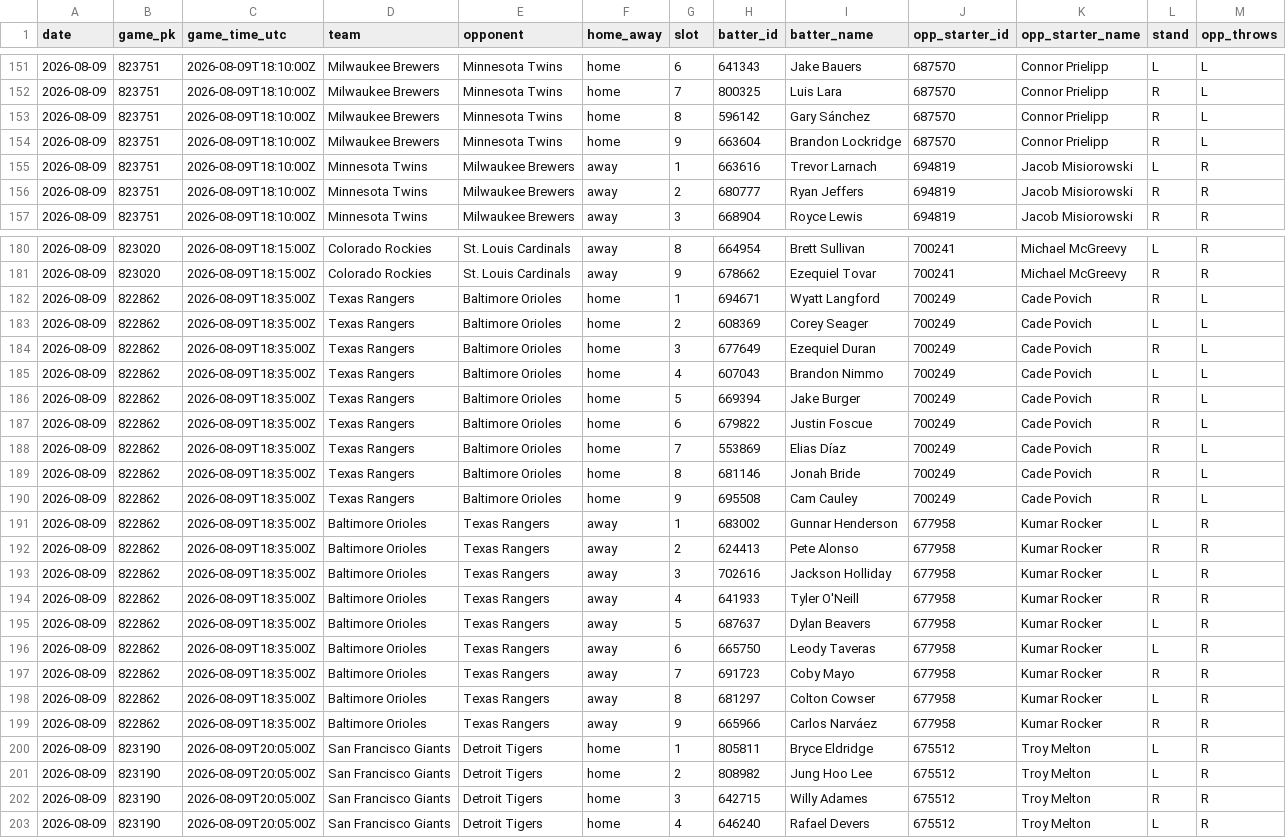
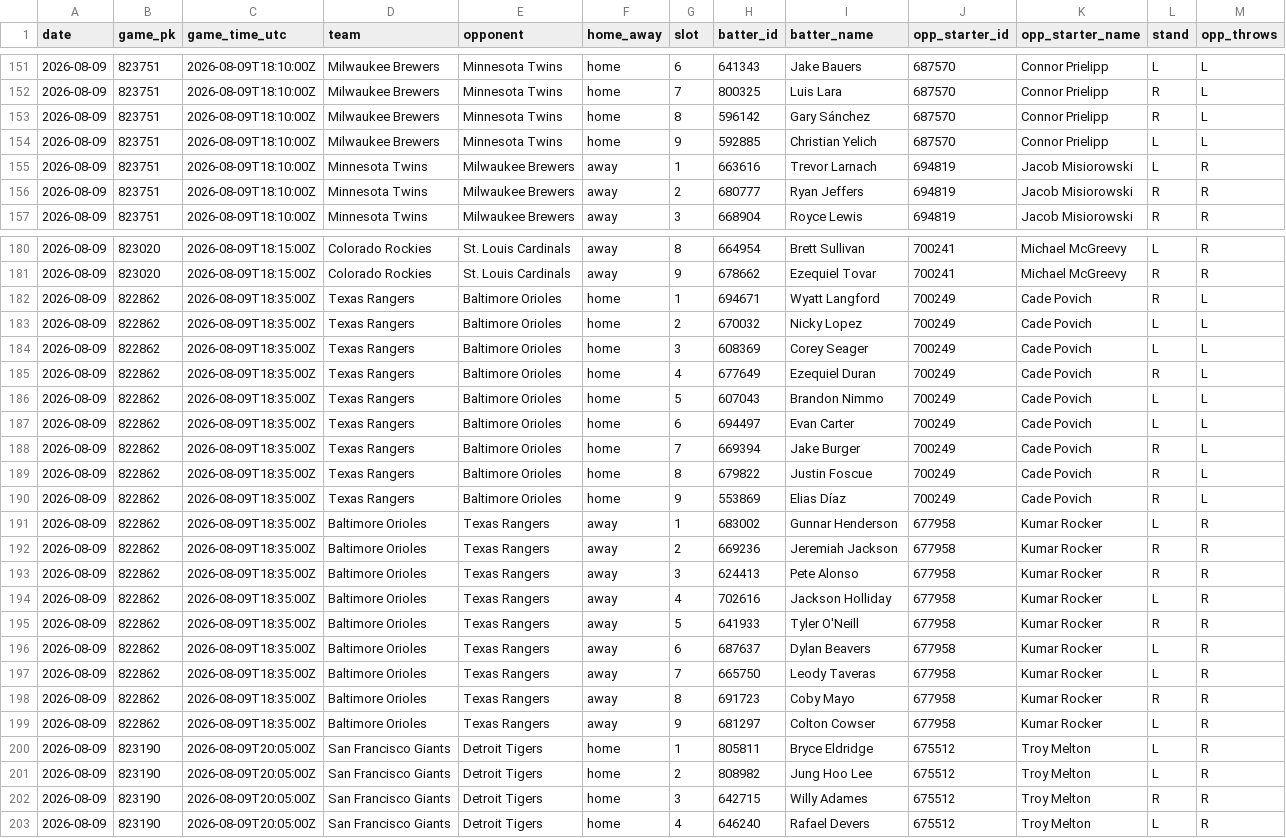
Before and after one commit to mtdewrocks/sports-analytics, a CSV file: backend/data/mlb/lineups_2026-08-09.csv, drawn as a sheet; only a part is shown, gaps mark what is left out.

```diff
--- a/backend/data/mlb/lineups_2026-08-09.csv
+++ b/backend/data/mlb/lineups_2026-08-09.csv
@@ -153,3 +153,3 @@ date,game_pk,game_time_utc,team,opponent,home_away,slot,batter_id,batter_name,op
 2026-08-09,823751,2026-08-09T18:10:00Z,Milwaukee Brewers,Minnesota Twins,home,8,596142,Gary Sánchez,687570,Connor Prielipp,R,L
-2026-08-09,823751,2026-08-09T18:10:00Z,Milwaukee Brewers,Minnesota Twins,home,9,663604,Brandon Lockridge,687570,Connor Prielipp,R,L
+2026-08-09,823751,2026-08-09T18:10:00Z,Milwaukee Brewers,Minnesota Twins,home,9,592885,Christian Yelich,687570,Connor Prielipp,L,L
 2026-08-09,823751,2026-08-09T18:10:00Z,Minnesota Twins,Milwaukee Brewers,away,1,663616,Trevor Larnach,694819,Jacob Misiorowski,L,R
@@ -182,19 +182,19 @@ date,game_pk,game_time_utc,team,opponent,home_away,slot,batter_id,batter_name,op
 2026-08-09,822862,2026-08-09T18:35:00Z,Texas Rangers,Baltimore Orioles,home,1,694671,Wyatt Langford,700249,Cade Povich,R,L
-2026-08-09,822862,2026-08-09T18:35:00Z,Texas Rangers,Baltimore Orioles,home,2,608369,Corey Seager,700249,Cade Povich,L,L
-2026-08-09,822862,2026-08-09T18:35:00Z,Texas Rangers,Baltimore Orioles,home,3,677649,Ezequiel Duran,700249,Cade Povich,R,L
-2026-08-09,822862,2026-08-09T18:35:00Z,Texas Rangers,Baltimore Orioles,home,4,607043,Brandon Nimmo,700249,Cade Povich,L,L
-2026-08-09,822862,2026-08-09T18:35:00Z,Texas Rangers,Baltimore Orioles,home,5,669394,Jake Burger,700249,Cade Povich,R,L
-2026-08-09,822862,2026-08-09T18:35:00Z,Texas Rangers,Baltimore Orioles,home,6,679822,Justin Foscue,700249,Cade Povich,R,L
-2026-08-09,822862,2026-08-09T18:35:00Z,Texas Rangers,Baltimore Orioles,home,7,553869,Elias Díaz,700249,Cade Povich,R,L
-2026-08-09,822862,2026-08-09T18:35:00Z,Texas Rangers,Baltimore Orioles,home,8,681146,Jonah Bride,700249,Cade Povich,R,L
-2026-08-09,822862,2026-08-09T18:35:00Z,Texas Rangers,Baltimore Orioles,home,9,695508,Cam Cauley,700249,Cade Povich,R,L
+2026-08-09,822862,2026-08-09T18:35:00Z,Texas Rangers,Baltimore Orioles,home,2,670032,Nicky Lopez,700249,Cade Povich,L,L
+2026-08-09,822862,2026-08-09T18:35:00Z,Texas Rangers,Baltimore Orioles,home,3,608369,Corey Seager,700249,Cade Povich,L,L
+2026-08-09,822862,2026-08-09T18:35:00Z,Texas Rangers,Baltimore Orioles,home,4,677649,Ezequiel Duran,700249,Cade Povich,R,L
+2026-08-09,822862,2026-08-09T18:35:00Z,Texas Rangers,Baltimore Orioles,home,5,607043,Brandon Nimmo,700249,Cade Povich,L,L
+2026-08-09,822862,2026-08-09T18:35:00Z,Texas Rangers,Baltimore Orioles,home,6,694497,Evan Carter,700249,Cade Povich,L,L
+2026-08-09,822862,2026-08-09T18:35:00Z,Texas Rangers,Baltimore Orioles,home,7,669394,Jake Burger,700249,Cade Povich,R,L
+2026-08-09,822862,2026-08-09T18:35:00Z,Texas Rangers,Baltimore Orioles,home,8,679822,Justin Foscue,700249,Cade Povich,R,L
+2026-08-09,822862,2026-08-09T18:35:00Z,Texas Rangers,Baltimore Orioles,home,9,553869,Elias Díaz,700249,Cade Povich,R,L
 2026-08-09,822862,2026-08-09T18:35:00Z,Baltimore Orioles,Texas Rangers,away,1,683002,Gunnar Henderson,677958,Kumar Rocker,L,R
-2026-08-09,822862,2026-08-09T18:35:00Z,Baltimore Orioles,Texas Rangers,away,2,624413,Pete Alonso,677958,Kumar Rocker,R,R
-2026-08-09,822862,2026-08-09T18:35:00Z,Baltimore Orioles,Texas Rangers,away,3,702616,Jackson Holliday,677958,Kumar Rocker,L,R
-2026-08-09,822862,2026-08-09T18:35:00Z,Baltimore Orioles,Texas Rangers,away,4,641933,Tyler O'Neill,677958,Kumar Rocker,R,R
-2026-08-09,822862,2026-08-09T18:35:00Z,Baltimore Orioles,Texas Rangers,away,5,687637,Dylan Beavers,677958,Kumar Rocker,L,R
-2026-08-09,822862,2026-08-09T18:35:00Z,Baltimore Orioles,Texas Rangers,away,6,665750,Leody Taveras,677958,Kumar Rocker,L,R
-2026-08-09,822862,2026-08-09T18:35:00Z,Baltimore Orioles,Texas Rangers,away,7,691723,Coby Mayo,677958,Kumar Rocker,R,R
-2026-08-09,822862,2026-08-09T18:35:00Z,Baltimore Orioles,Texas Rangers,away,8,681297,Colton Cowser,677958,Kumar Rocker,L,R
-2026-08-09,822862,2026-08-09T18:35:00Z,Baltimore Orioles,Texas Rangers,away,9,665966,Carlos Narváez,677958,Kumar Rocker,R,R
+2026-08-09,822862,2026-08-09T18:35:00Z,Baltimore Orioles,Texas Rangers,away,2,669236,Jeremiah Jackson,677958,Kumar Rocker,R,R
+2026-08-09,822862,2026-08-09T18:35:00Z,Baltimore Orioles,Texas Rangers,away,3,624413,Pete Alonso,677958,Kumar Rocker,R,R
+2026-08-09,822862,2026-08-09T18:35:00Z,Baltimore Orioles,Texas Rangers,away,4,702616,Jackson Holliday,677958,Kumar Rocker,L,R
+2026-08-09,822862,2026-08-09T18:35:00Z,Baltimore Orioles,Texas Rangers,away,5,641933,Tyler O'Neill,677958,Kumar Rocker,R,R
+2026-08-09,822862,2026-08-09T18:35:00Z,Baltimore Orioles,Texas Rangers,away,6,687637,Dylan Beavers,677958,Kumar Rocker,L,R
+2026-08-09,822862,2026-08-09T18:35:00Z,Baltimore Orioles,Texas Rangers,away,7,665750,Leody Taveras,677958,Kumar Rocker,L,R
+2026-08-09,822862,2026-08-09T18:35:00Z,Baltimore Orioles,Texas Rangers,away,8,691723,Coby Mayo,677958,Kumar Rocker,R,R
+2026-08-09,822862,2026-08-09T18:35:00Z,Baltimore Orioles,Texas Rangers,away,9,681297,Colton Cowser,677958,Kumar Rocker,L,R
 2026-08-09,823190,2026-08-09T20:05:00Z,San Francisco Giants,Detroit Tigers,home,1,805811,Bryce Eldridge,675512,Troy Melton,L,R
```
Also changed, not shown: 1 other file.
